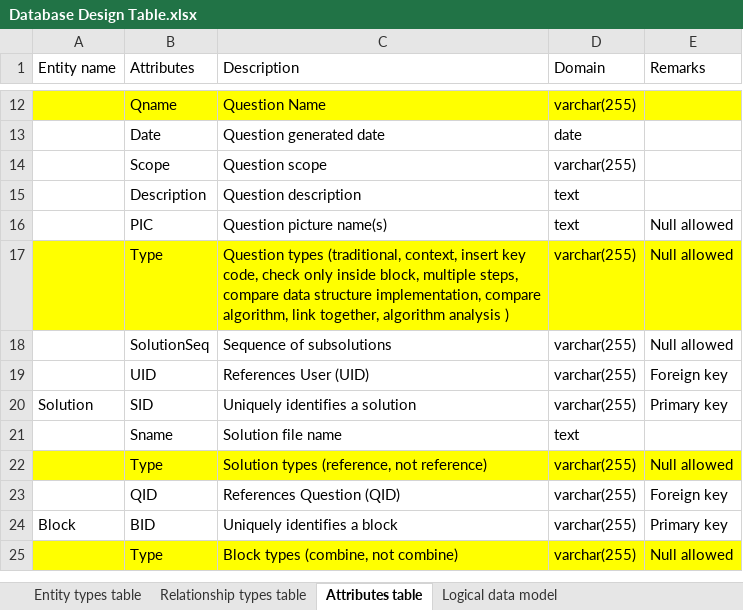
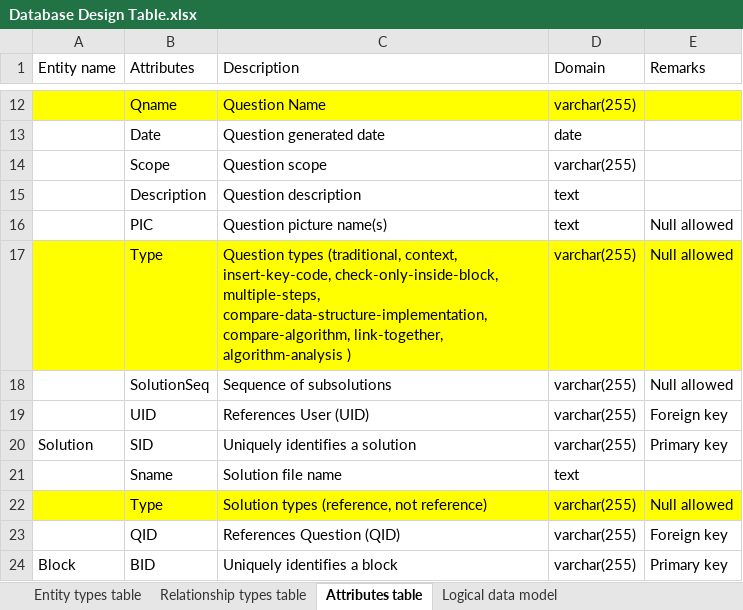
Before and after one commit to YajingLiu2357/Parsons-problem-generator-solver, an Excel workbook: Documents/Database Design Table.xlsx, sheet Attributes table, drawn as a sheet; only a part is shown, gaps mark what is left out; the shorter side is filled out with more unchanged rows; values as stored, in another font and other column widths than the file's, no borders; the diff names each change by its address in the sheet, - before the commit and + after, or states it on an @@ line.

Commit message:
add function about inserting key code (set this type, mark key code, show key code)

```diff
--- a/Documents/Database Design Table.xlsx (sheet Attributes table)
+++ b/Documents/Database Design Table.xlsx (sheet Attributes table)
-C17 (Description): …(traditional, context, insert key code, check only inside block, multiple steps, compare data structure implementation, compare algorithm, link together, algorithm analysis )
+C17 (Description): …(traditional, context, insert-key-code, check-only-inside-block, multiple-steps, compare-data-structure-implementation, compare-algorithm, link-together, algorithm-analysis )
```
Also changed, not shown: sheet Relationship types table, 6 other files.
